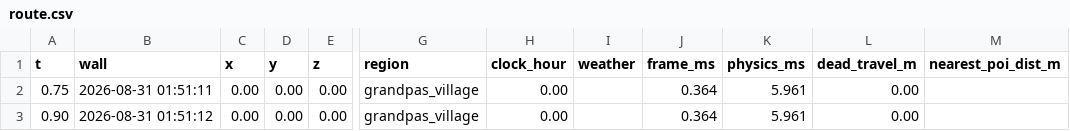
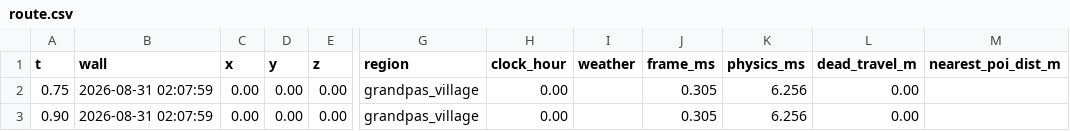
Before and after one commit to MJohnsonWellabe/Tetherbound, a CSV file: ralph/reports/gate-f-leg-s08/segment/telemetry/route.csv, drawn as a sheet; only a part is shown, gaps mark what is left out; the diff names each change by its address in the sheet, - before the commit and + after, or states it on an @@ line.

```diff
--- a/ralph/reports/gate-f-leg-s08/segment/telemetry/route.csv
+++ b/ralph/reports/gate-f-leg-s08/segment/telemetry/route.csv
-B2 (wall): 2026-08-31 01:51:11
+B2 (wall): 2026-08-31 02:07:59
-J2:J3 (frame_ms): 0.364
+J2:J3 (frame_ms): 0.305
-K2:K3 (physics_ms): 5.961
+K2:K3 (physics_ms): 6.256
-B3 (wall): 2026-08-31 01:51:12
+B3 (wall): 2026-08-31 02:07:59
```
Also changed, not shown: 2 other files.
